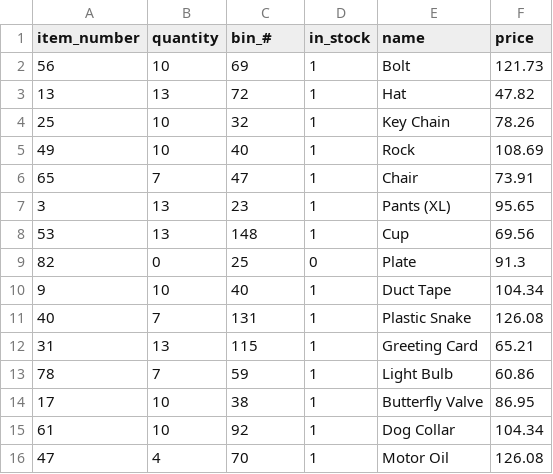
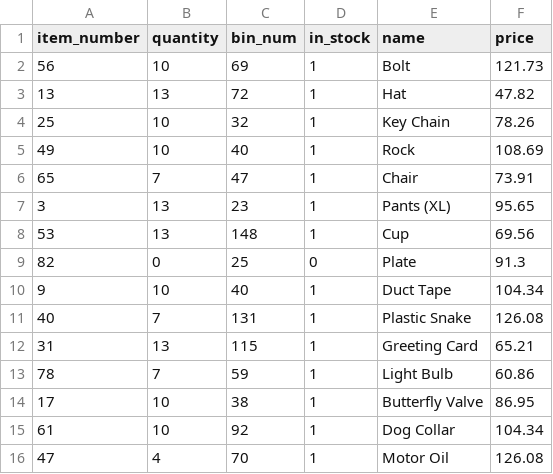
Before and after one commit to eastonb120/HimalayaFly, a CSV file: InventoryManifest.csv, drawn as a sheet.

Commit message:
Update InventoryManifest.csv
bin_# to bin_num

```diff
--- a/InventoryManifest.csv
+++ b/InventoryManifest.csv
@@ -1,2 +1,2 @@
-"item_number"," quantity"," bin_# "," in_stock"," name"," price"
+"item_number"," quantity"," bin_num"," in_stock"," name"," price"
 56,10,69,1,"Bolt",121.73
```
